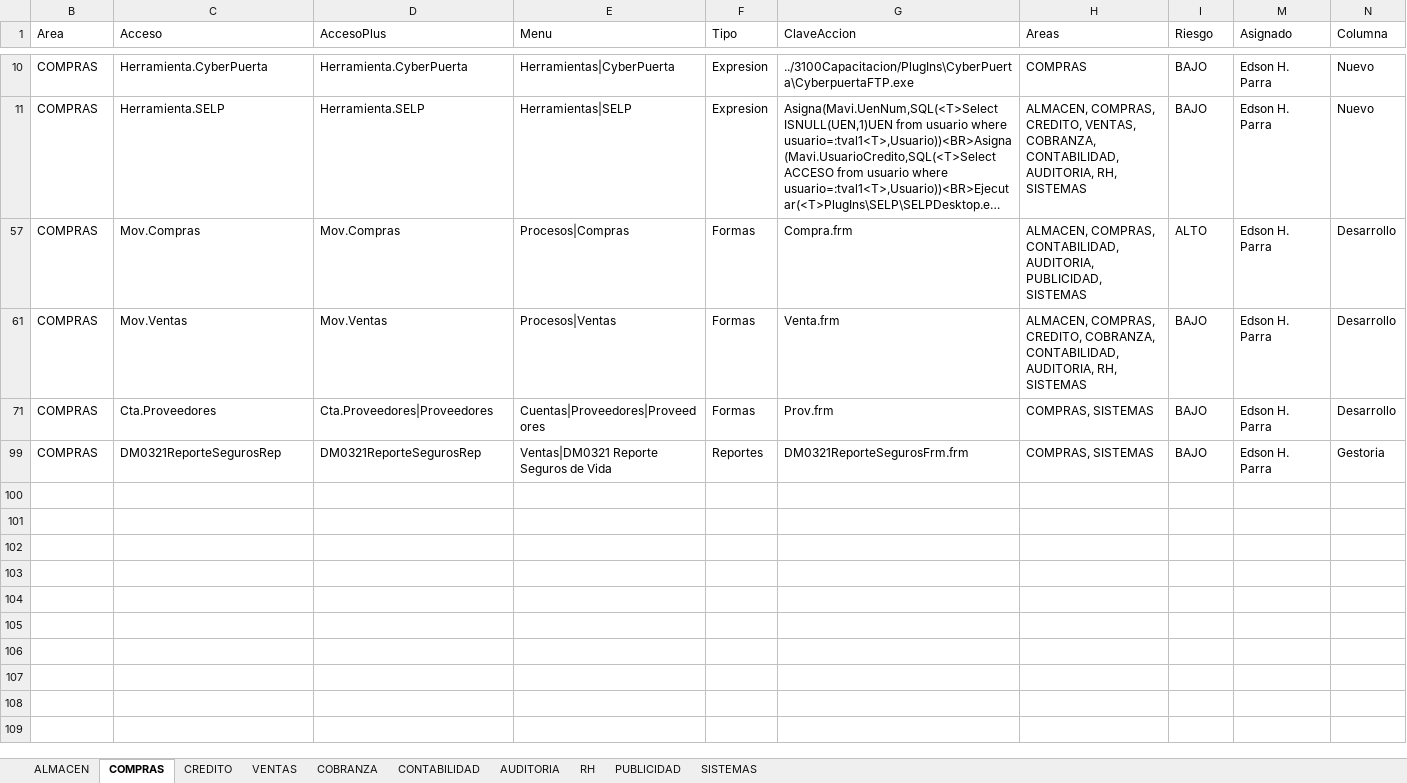
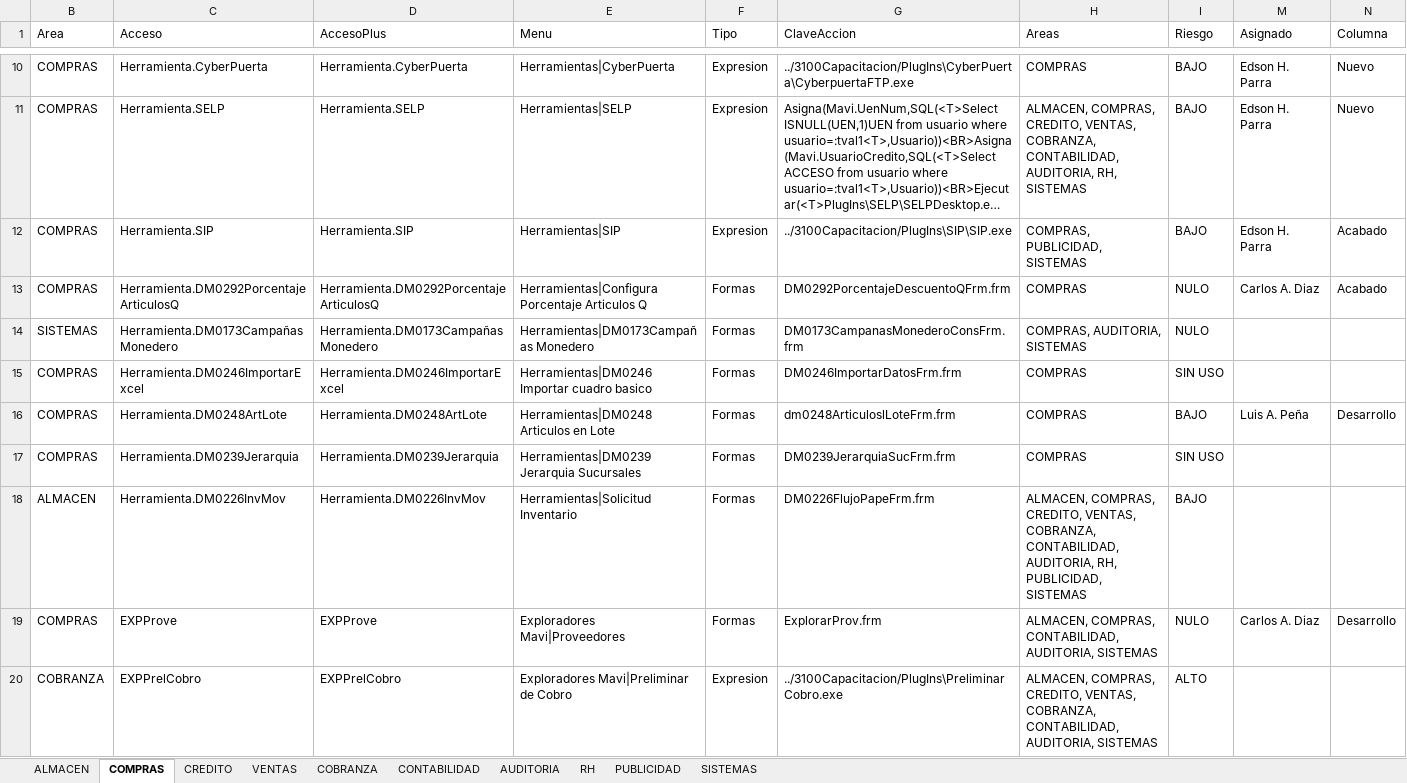
Before and after one commit to Btwn/plan, an Excel workbook: Grupos de Acceso - copia.xlsx, sheet COMPRAS, drawn as a sheet; only a part is shown, gaps mark what is left out; the shorter side is filled out with more unchanged rows; long unchanged cells end in …; values as stored, in another font and other column widths than the file's, no borders; the diff covers the shown part only; the diff names each change by its address in the sheet, - before the commit and + after, or states it on an @@ line.

```diff
--- a/Grupos de Acceso - copia.xlsx (sheet COMPRAS)
+++ b/Grupos de Acceso - copia.xlsx (sheet COMPRAS)
@@ row 12 unhidden: COMPRAS | Herramienta.SIP | Herramienta.SIP | Herramientas|SIP | Expresion | ../3100Capacitacion/PlugIns\SIP\SIP.exe | COMPRAS, PUBLICIDAD, SISTEMAS | BAJO | Edson H. Parra | Acabado @@
@@ row 13 unhidden: COMPRAS | Herramienta.DM0292PorcentajeArticulosQ | Herramienta.DM0292PorcentajeArticulosQ | Herramientas|Configura Porcentaje Articulos Q | Formas | DM0292PorcentajeDescuentoQFrm.frm | COMPRAS | NULO | Carlos A. Diaz | Acabado @@
@@ row 14 unhidden: SISTEMAS | Herramienta.DM0173CampañasMonedero | Herramienta.DM0173CampañasMonedero | Herramientas|DM0173Campañas Monedero | Formas | DM0173CampanasMonederoConsFrm.frm | COMPRAS, AUDITORIA, SISTEMAS | NULO @@
@@ row 15 unhidden: COMPRAS | Herramienta.DM0246ImportarExcel | Herramienta.DM0246ImportarExcel | Herramientas|DM0246 Importar cuadro basico | Formas | DM0246ImportarDatosFrm.frm | COMPRAS | SIN USO @@
@@ row 16 unhidden: COMPRAS | Herramienta.DM0248ArtLote | Herramienta.DM0248ArtLote | Herramientas|DM0248 Articulos en Lote | Formas | dm0248ArticuloslLoteFrm.frm | COMPRAS | BAJO | Luis A. Peña | Desarrollo @@
@@ row 17 unhidden: COMPRAS | Herramienta.DM0239Jerarquia | Herramienta.DM0239Jerarquia | Herramientas|DM0239 Jerarquia Sucursales | Formas | DM0239JerarquiaSucFrm.frm | COMPRAS | SIN USO @@
@@ row 18 unhidden: ALMACEN | Herramienta.DM0226InvMov | Herramienta.DM0226InvMov | Herramientas|Solicitud Inventario | Formas | DM0226FlujoPapeFrm.frm | ALMACEN, COMPRAS, CREDITO, VENTAS, COBRANZA, CONTABILIDAD, AUDITORIA, RH, PUBLICIDAD, SISTEMAS | BAJO @@
@@ row 19 unhidden: COMPRAS | EXPProve | EXPProve | Exploradores Mavi|Proveedores | Formas | ExplorarProv.frm | ALMACEN, COMPRAS, CONTABILIDAD, AUDITORIA, SISTEMAS | NULO | Carlos A. Diaz | Desarrollo @@
@@ row 20 unhidden: COBRANZA | EXPPrelCobro | EXPPrelCobro | Exploradores Mavi|Preliminar de Cobro | Expresion | ../3100Capacitacion/PlugIns\PreliminarCobro.exe | ALMACEN, COMPRAS, CREDITO, VENTAS, COBRANZA, CONTABILIDAD, AUDITORIA, SISTEMAS | ALTO @@
```
Also changed, not shown: 103 hidden or unhidden rows elsewhere in this sheet, sheet SISTEMAS, sheet CONTABILIDAD, sheet AUDITORIA, sheet ALMACEN, sheet CREDITO, sheet VENTAS, 3 more sheets, Grupos de Acceso.xlsx, UPGRADE 3100-5000.xlsx, 1 other file.
